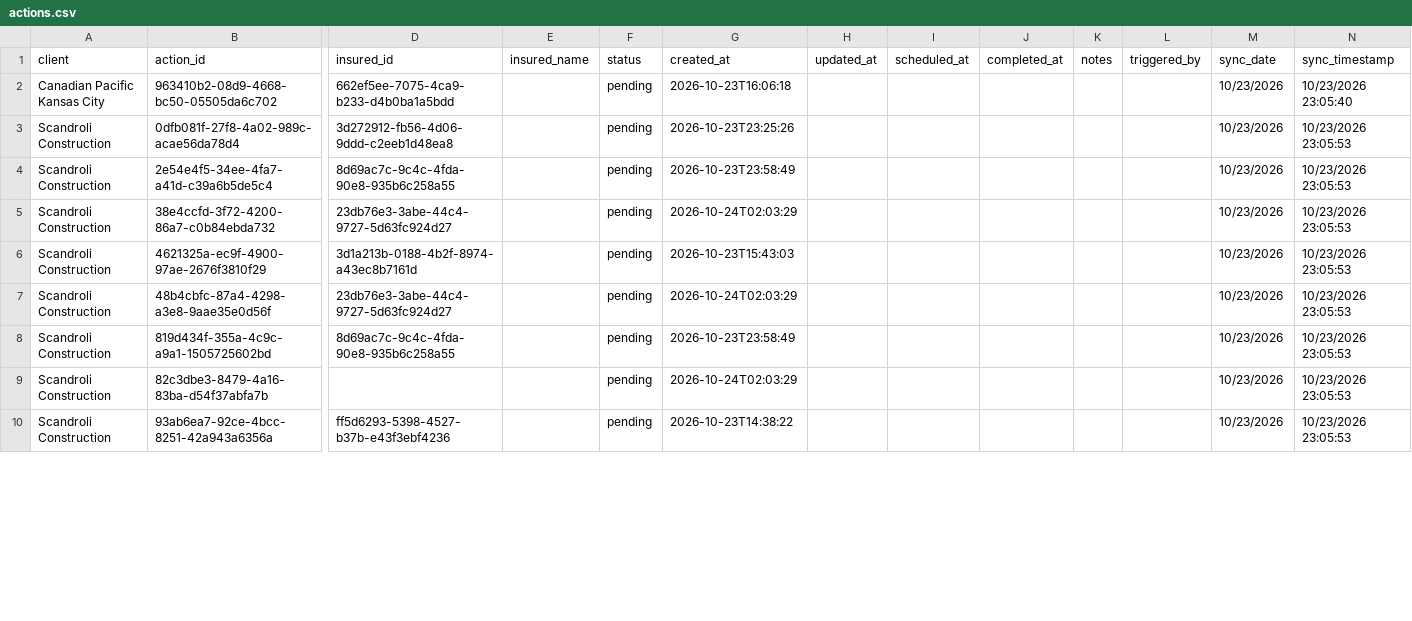
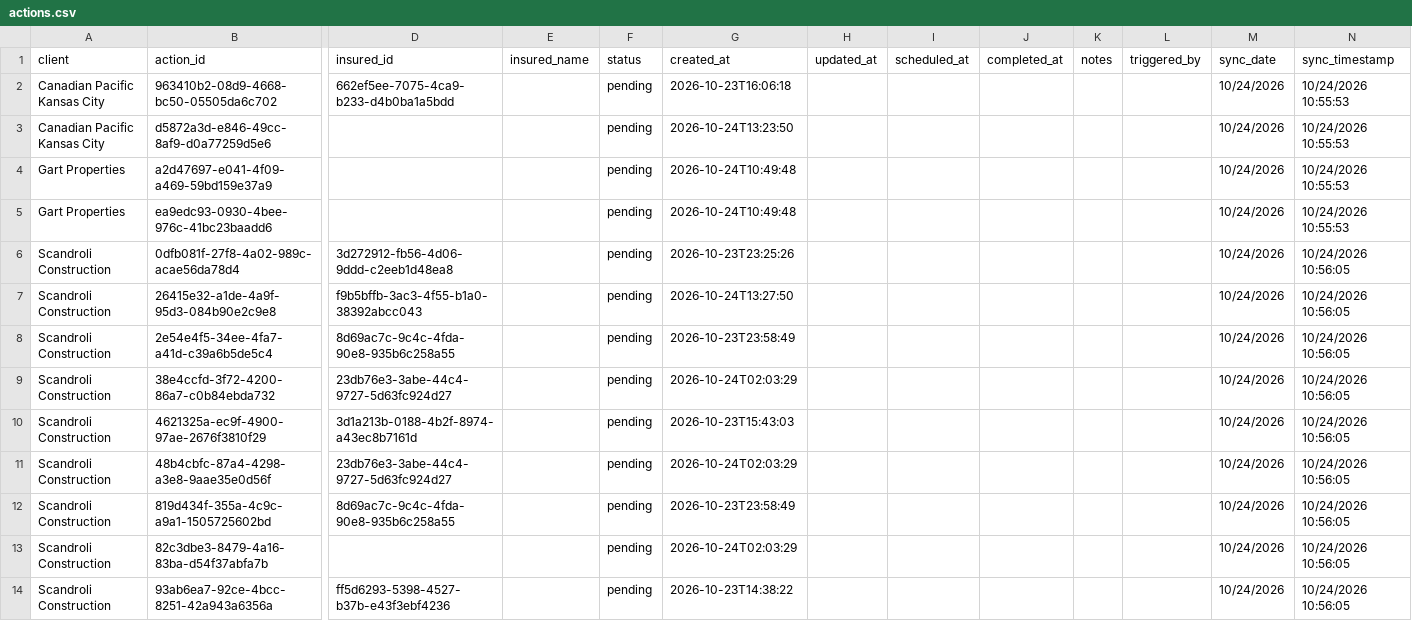
Before and after one commit to PhilipIrving/hubcertsecure, a CSV file: data/evident/actions.csv, drawn as a sheet; only a part is shown, gaps mark what is left out; addresses are those after the commit; rows hold the shown columns only; the diff covers the shown part only; the diff names each change by its address in the sheet, - before the commit and + after, or states it on an @@ line.

```diff
--- a/data/evident/actions.csv
+++ b/data/evident/actions.csv
-M2 (sync_date): 10/23/2026
+M2 (sync_date): 10/24/2026
-N2 (sync_timestamp): 10/23/2026 23:05:40
+N2 (sync_timestamp): 10/24/2026 10:55:53
+row 3: Canadian Pacific Kansas City | d5872a3d-e846-49cc-8af9-d0a77259d5e6 |  |  | pending | 2026-10-24T13:23:50 |  |  |  |  |  | 10/24/2026 | 10/24/2026 10:55:53
+row 4: Gart Properties | a2d47697-e041-4f09-a469-59bd159e37a9 |  |  | pending | 2026-10-24T10:49:48 |  |  |  |  |  | 10/24/2026 | 10/24/2026 10:55:53
+row 5: Gart Properties | ea9edc93-0930-4bee-976c-41bc23baadd6 |  |  | pending | 2026-10-24T10:49:48 |  |  |  |  |  | 10/24/2026 | 10/24/2026 10:55:53
-M6 (sync_date): 10/23/2026
+M6 (sync_date): 10/24/2026
-N6 (sync_timestamp): 10/23/2026 23:05:53
+N6 (sync_timestamp): 10/24/2026 10:56:05
+row 7: Scandroli Construction | 26415e32-a1de-4a9f-95d3-084b90e2c9e8 | f9b5bffb-3ac3-4f55-b1a0-38392abcc043 |  | pending | 2026-10-24T13:27:50 |  |  |  |  |  | 10/24/2026 | 10/24/2026 10:56:05
-M8:M14 (sync_date): 10/23/2026
+M8:M14 (sync_date): 10/24/2026
-N8:N14 (sync_timestamp): 10/23/2026 23:05:53
+N8:N14 (sync_timestamp): 10/24/2026 10:56:05
```
Also changed, not shown: 2 added rows and 20 edited cells elsewhere in this file, data/evident/sync_metadata.csv, 25 other files.
